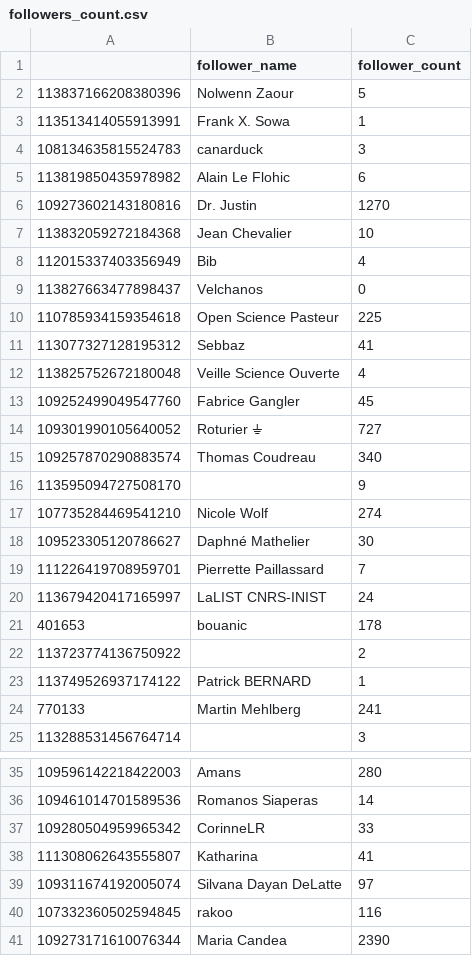
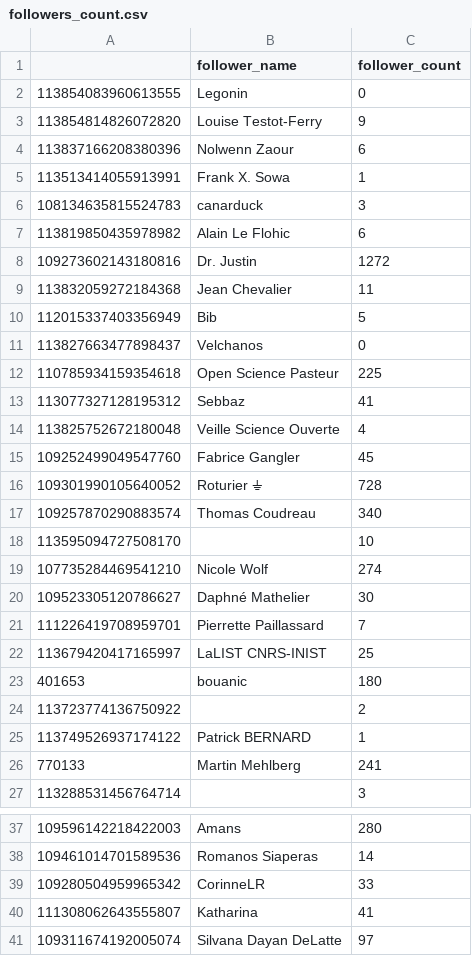
Before and after one commit to damienbelveze/Mastodon_SO_UnivRennes, a CSV file: followers_count.csv, drawn as a sheet; only a part is shown, gaps mark what is left out; the diff covers the shown part only.

```diff
--- a/followers_count.csv
+++ b/followers_count.csv
@@ -1,3 +1,5 @@
 "","follower_name","follower_count"
-"113837166208380396","Nolwenn Zaour",5
+"113854083960613555","Legonin",0
+"113854814826072820","Louise Testot-Ferry",9
+"113837166208380396","Nolwenn Zaour",6
 "113513414055913991","Frank X. Sowa",1
@@ -5,5 +7,5 @@
 "113819850435978982","Alain Le Flohic",6
-"109273602143180816","Dr. Justin",1270
-"113832059272184368","Jean Chevalier",10
-"112015337403356949","Bib",4
+"109273602143180816","Dr. Justin",1272
+"113832059272184368","Jean Chevalier",11
+"112015337403356949","Bib",5
 "113827663477898437","Velchanos",0
@@ -13,5 +15,5 @@
 "109252499049547760","Fabrice Gangler",45
-"109301990105640052","Roturier ⏚",727
+"109301990105640052","Roturier ⏚",728
 "109257870290883574","Thomas Coudreau",340
-"113595094727508170","",9
+"113595094727508170","",10
 "107735284469541210","Nicole Wolf",274
@@ -19,4 +21,4 @@
 "111226419708959701","Pierrette Paillassard",7
-"113679420417165997","LaLIST CNRS-INIST",24
-"401653","bouanic",178
+"113679420417165997","LaLIST CNRS-INIST",25
+"401653","bouanic",180
 "113723774136750922","",2
@@ -39,3 +41 @@
 "109311674192005074","Silvana Dayan DeLatte",97
-"107332360502594845","rakoo",116
-"109273171610076344","Maria Candea",2390
```
Also changed, not shown: 3 edited cells elsewhere in this file, followers.csv, tag_list.csv, 5 other files.
